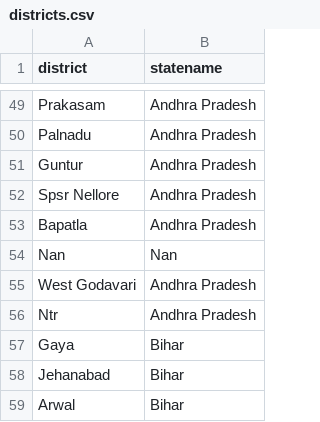
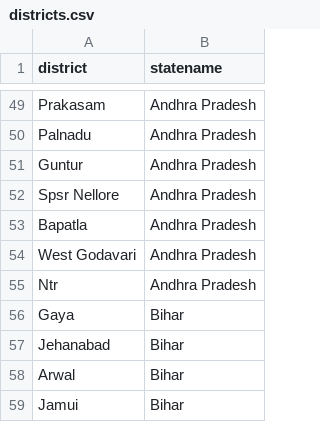
Before and after one commit to realstealthninja/public-distribution-system, a CSV file: backend/sql/data/districts.csv, drawn as a sheet; only a part is shown, gaps mark what is left out; the shorter side is filled out with more unchanged rows.

```diff
--- a/backend/sql/data/districts.csv
+++ b/backend/sql/data/districts.csv
@@ -53,3 +53,2 @@ Spsr Nellore,Andhra Pradesh
 Bapatla,Andhra Pradesh
-Nan,Nan
 West Godavari,Andhra Pradesh
```
Also changed, not shown: backend/sql/data/addresses.csv, backend/sql/data/states.csv, 2 other files.
